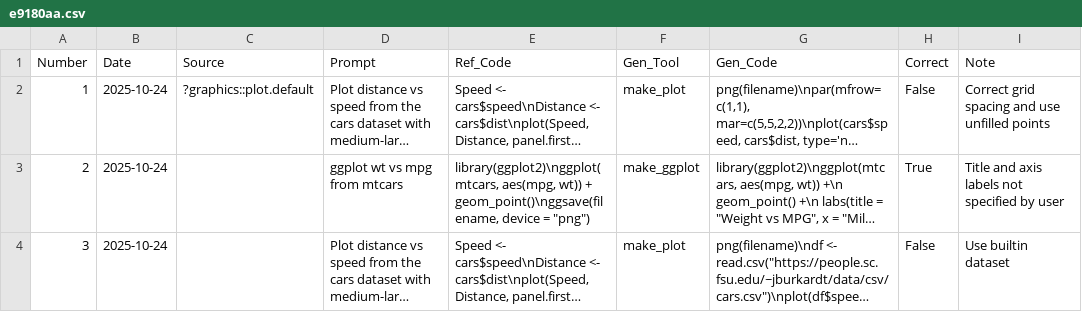
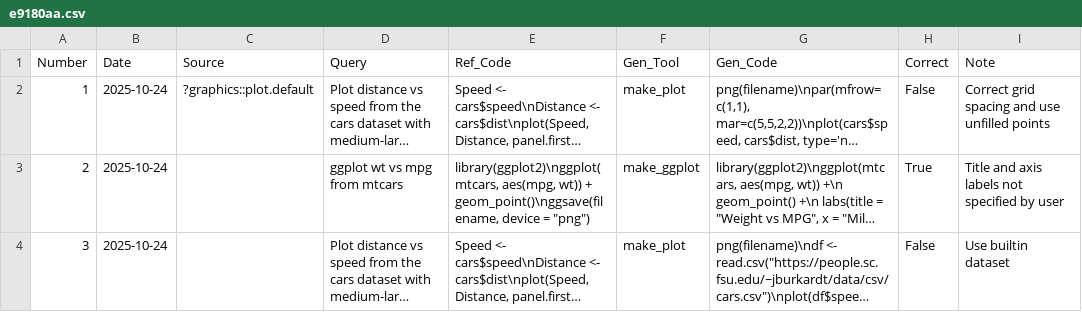
Before and after one commit to jedick/plotmydata, a CSV file: evals/01/e9180aa.csv, drawn as a sheet; only a part is shown; long unchanged cells end in …; the diff names each change by its address in the sheet, - before the commit and + after, or states it on an @@ line.

Commit message:
Change "prompt" to "query" in evals

```diff
--- a/evals/01/e9180aa.csv
+++ b/evals/01/e9180aa.csv
-D1: Prompt
+D1: Query
```
Also changed, not shown: evals/02/e9180aa.csv, evals/03/30c22a1.csv, 4 other files.
